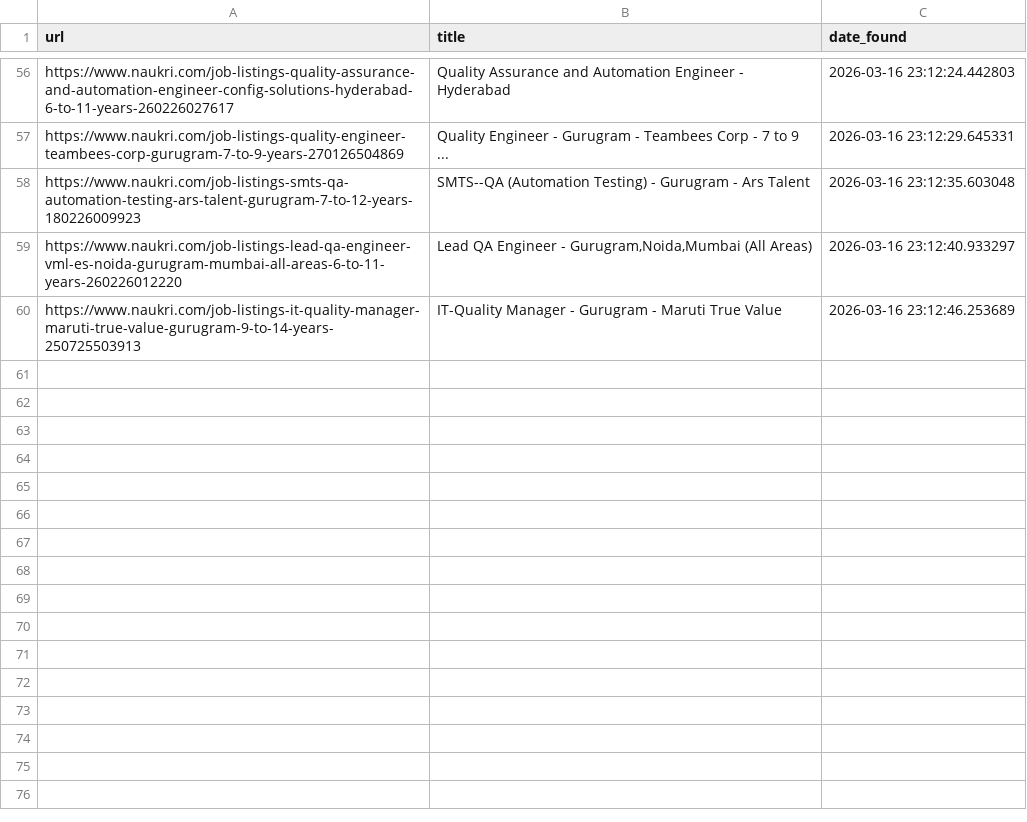
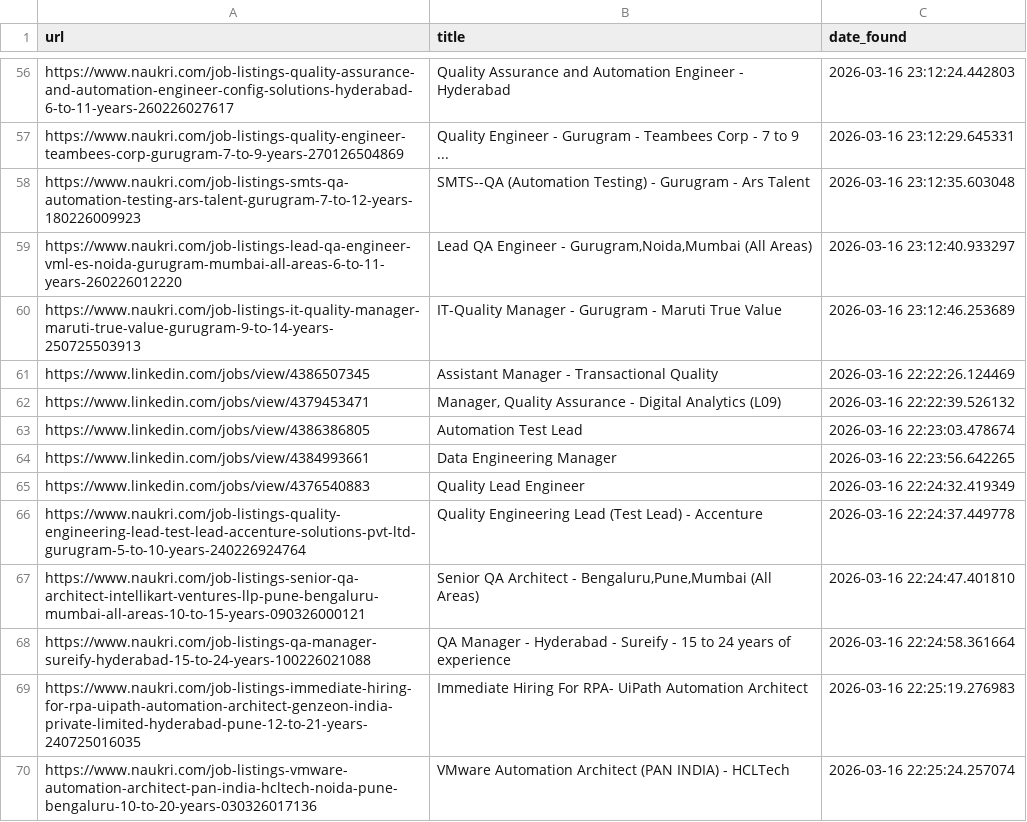
Before and after one commit to rabbadi1601/jobsearch_ai, a CSV file: seen_jobs.csv, drawn as a sheet; only a part is shown, gaps mark what is left out.

```diff
--- a/seen_jobs.csv
+++ b/seen_jobs.csv
@@ -60 +60,11 @@ https://www.naukri.com/job-listings-lead-qa-engineer-vml-es-noida-gurugram-mumba
 https://www.naukri.com/job-listings-it-quality-manager-maruti-true-value-gurugram-9-to-14-years-250725503913,IT-Quality Manager - Gurugram - Maruti True Value,2026-03-16 23:12:46.253689
+https://www.linkedin.com/jobs/view/4386507345,Assistant Manager - Transactional Quality,2026-03-16 22:22:26.124469
+https://www.linkedin.com/jobs/view/4379453471,"Manager, Quality Assurance - Digital Analytics (L09)",2026-03-16 22:22:39.526132
+https://www.linkedin.com/jobs/view/4386386805,Automation Test Lead,2026-03-16 22:23:03.478674
+https://www.linkedin.com/jobs/view/4384993661,Data Engineering Manager,2026-03-16 22:23:56.642265
+https://www.linkedin.com/jobs/view/4376540883,Quality Lead Engineer,2026-03-16 22:24:32.419349
+https://www.naukri.com/job-listings-quality-engineering-lead-test-lead-accenture-solutions-pvt-ltd-gurugram-5-to-10-years-240226924764,Quality Engineering Lead (Test Lead) - Accenture,2026-03-16 22:24:37.449778
+https://www.naukri.com/job-listings-senior-qa-architect-intellikart-ventures-llp-pune-bengaluru-mumbai-all-areas-10-to-15-years-090326000121,"Senior QA Architect - Bengaluru,Pune,Mumbai (All Areas)",2026-03-16 22:24:47.401810
+https://www.naukri.com/job-listings-qa-manager-sureify-hyderabad-15-to-24-years-100226021088,QA Manager - Hyderabad - Sureify - 15 to 24 years of experience,2026-03-16 22:24:58.361664
+https://www.naukri.com/job-listings-immediate-hiring-for-rpa-uipath-automation-architect-genzeon-india-private-limited-hyderabad-pune-12-to-21-years-240725016035,Immediate Hiring For RPA- UiPath Automation Architect,2026-03-16 22:25:19.276983
+https://www.naukri.com/job-listings-vmware-automation-architect-pan-india-hcltech-noida-pune-bengaluru-10-to-20-years-030326017136,VMware Automation Architect (PAN INDIA) - HCLTech,2026-03-16 22:25:24.257074
```
